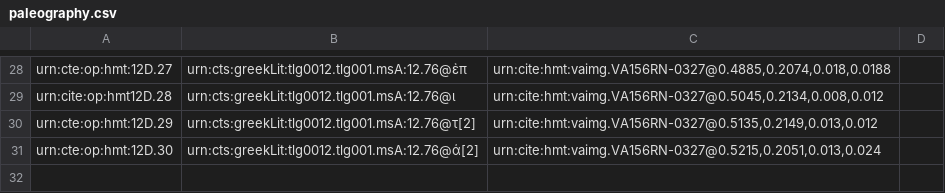
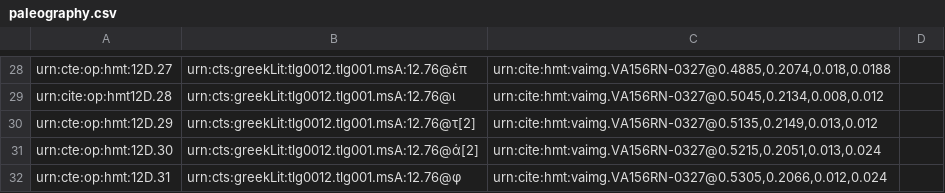
Before and after one commit to HMT-seminar-2014/hmt-12D, a CSV file: collections/paleography.csv, drawn as a sheet; only a part is shown, gaps mark what is left out.

Commit message:
Update paleography.csv

```diff
--- a/collections/paleography.csv
+++ b/collections/paleography.csv
@@ -31 +31,2 @@ urn:cte:op:hmt:12D.29,urn:cts:greekLit:tlg0012.tlg001.msA:12.76@τ[2],"urn:cite:
 urn:cte:op:hmt:12D.30,urn:cts:greekLit:tlg0012.tlg001.msA:12.76@ά[2],"urn:cite:hmt:vaimg.VA156RN-0327@0.5215,0.2051,0.013,0.024",
+urn:cte:op:hmt:12D.31,urn:cts:greekLit:tlg0012.tlg001.msA:12.76@φ,"urn:cite:hmt:vaimg.VA156RN-0327@0.5305,0.2066,0.012,0.024",
```
